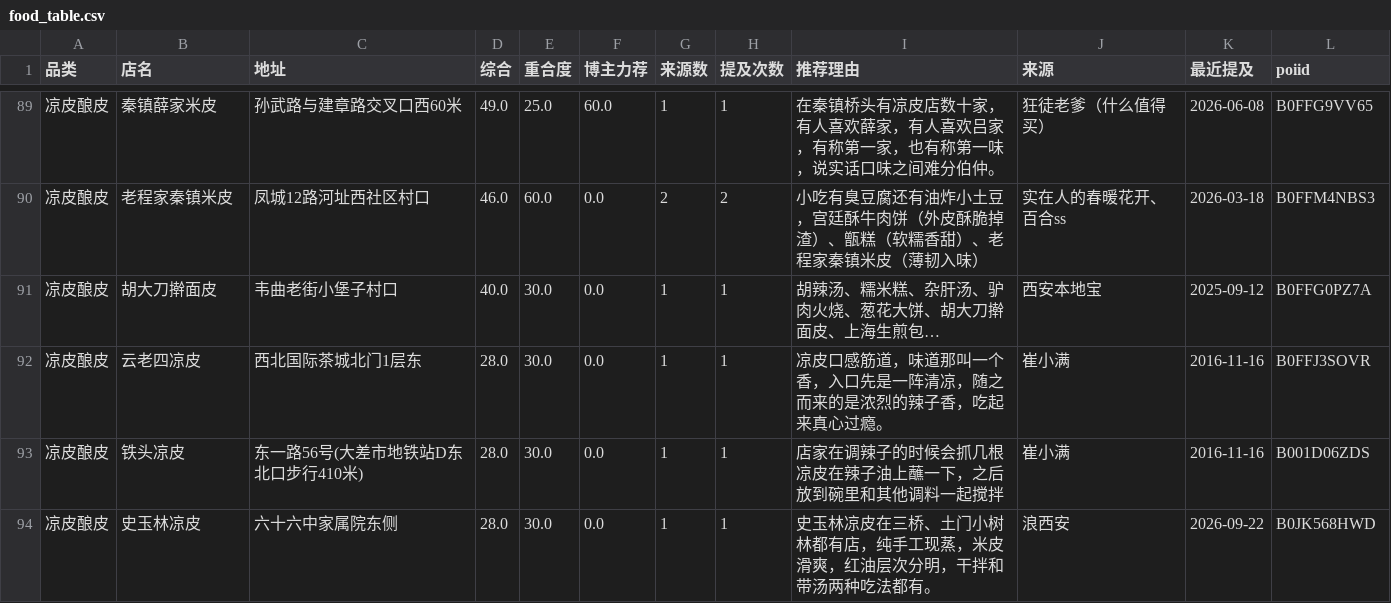
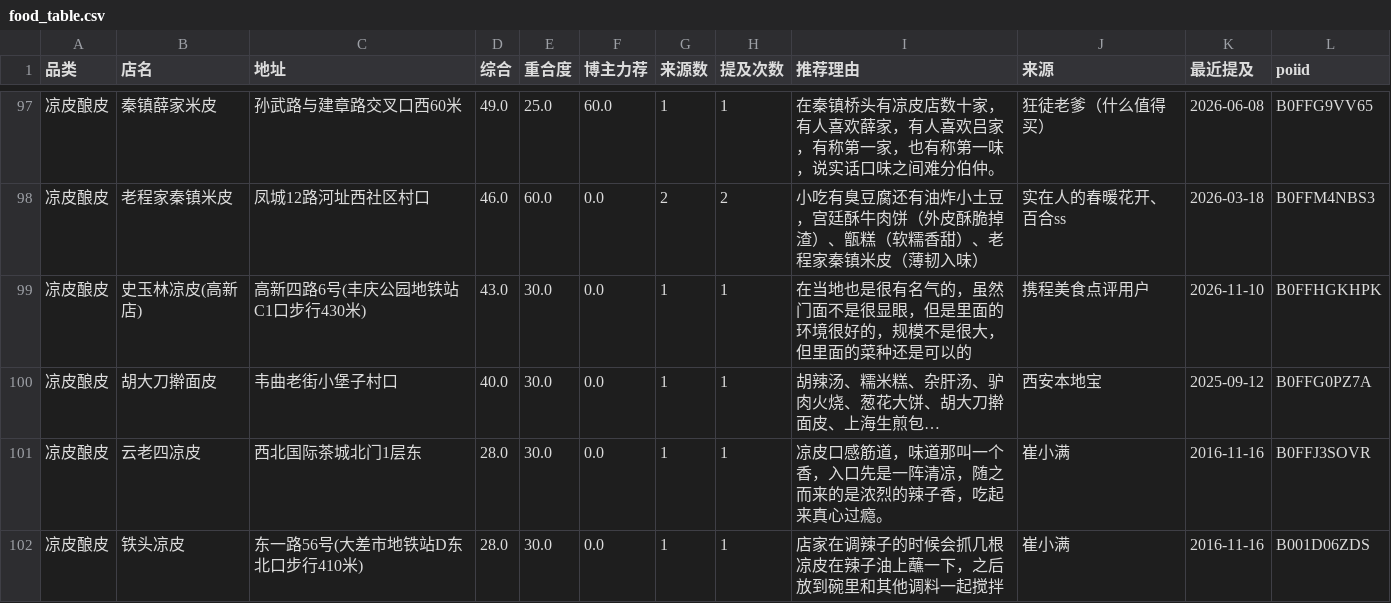
Before and after one commit to whyx007/daily-food, a CSV file: radar/out/food_table.csv, drawn as a sheet; only a part is shown, gaps mark what is left out; the shorter side is filled out with more unchanged rows; the diff covers the shown part only.

```diff
--- a/radar/out/food_table.csv
+++ b/radar/out/food_table.csv
@@ -90,2 +98,3 @@
 凉皮酿皮,老程家秦镇米皮,凤城12路河址西社区村口,46.0,60.0,0.0,2,2,小吃有臭豆腐还有油炸小土豆，宫廷酥牛肉饼（外皮酥脆掉渣）、甑糕（软糯香甜）、老程家秦镇米皮（薄韧入味）,实在人的春暖花开、百合ss,2026-03-18,B0FFM4NBS3
+凉皮酿皮,史玉林凉皮(高新店),高新四路6号(丰庆公园地铁站C1口步行430米),43.0,30.0,0.0,1,1,在当地也是很有名气的，虽然门面不是很显眼，但是里面的环境很好的，规模不是很大，但里面的菜种还是可以的,携程美食点评用户,2026-11-10,B0FFHGKHPK
 凉皮酿皮,胡大刀擀面皮,韦曲老街小堡子村口,40.0,30.0,0.0,1,1,胡辣汤、糯米糕、杂肝汤、驴肉火烧、葱花大饼、胡大刀擀面皮、上海生煎包…,西安本地宝,2025-09-12,B0FFG0PZ7A
```
Also changed, not shown: 13 added rows and 10 edited cells elsewhere in this file, 4 other files.
